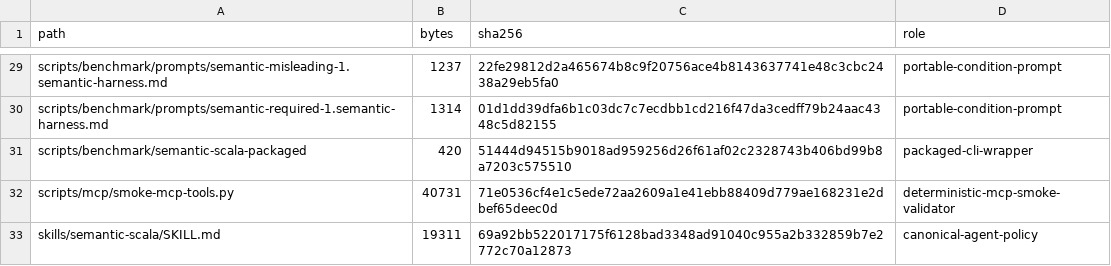
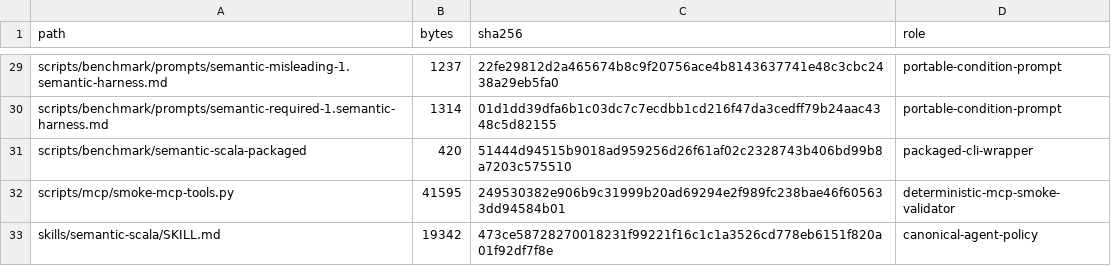
Before and after one commit to DmytroMitin/scala-semantic-harness, a TSV file: benchmarks/public-evidence-manifest.tsv, drawn as a sheet; only a part is shown, gaps mark what is left out.

Commit message:
Implement target-aware point evidence v4

```diff
--- a/benchmarks/public-evidence-manifest.tsv
+++ b/benchmarks/public-evidence-manifest.tsv
@@ -31,3 +31,3 @@ scripts/benchmark/prompts/semantic-required-1.semantic-harness.md	1314	01d1dd39d
 scripts/benchmark/semantic-scala-packaged	420	51444d94515b9018ad959256d26f61af02c2328743b406bd99b8a7203c575510	packaged-cli-wrapper
-scripts/mcp/smoke-mcp-tools.py	40731	71e0536cf4e1c5ede72aa2609a1e41ebb88409d779ae168231e2dbef65deec0d	deterministic-mcp-smoke-validator
-skills/semantic-scala/SKILL.md	19311	69a92bb522017175f6128bad3348ad91040c955a2b332859b7e2772c70a12873	canonical-agent-policy
+scripts/mcp/smoke-mcp-tools.py	41595	249530382e906b9c31999b20ad69294e2f989fc238bae46f605633dd94584b01	deterministic-mcp-smoke-validator
+skills/semantic-scala/SKILL.md	19342	473ce58728270018231f99221f16c1c1a3526cd778eb6151f820a01f92df7f8e	canonical-agent-policy
```
Also changed, not shown: 28 other files.
